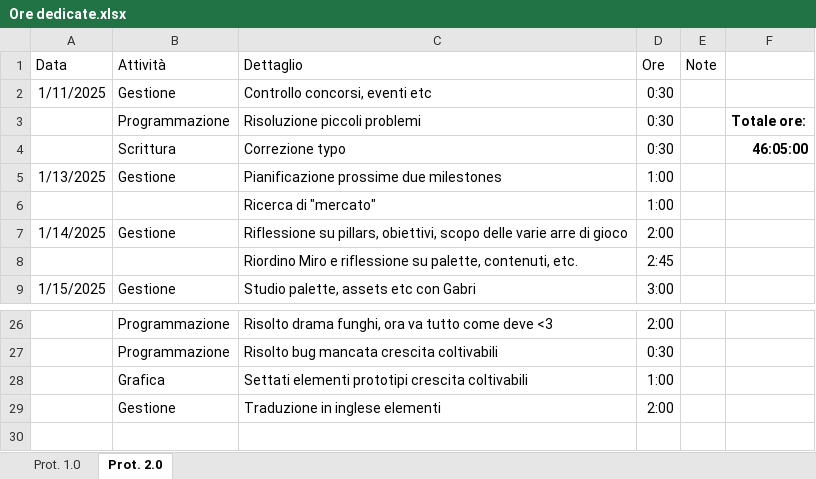
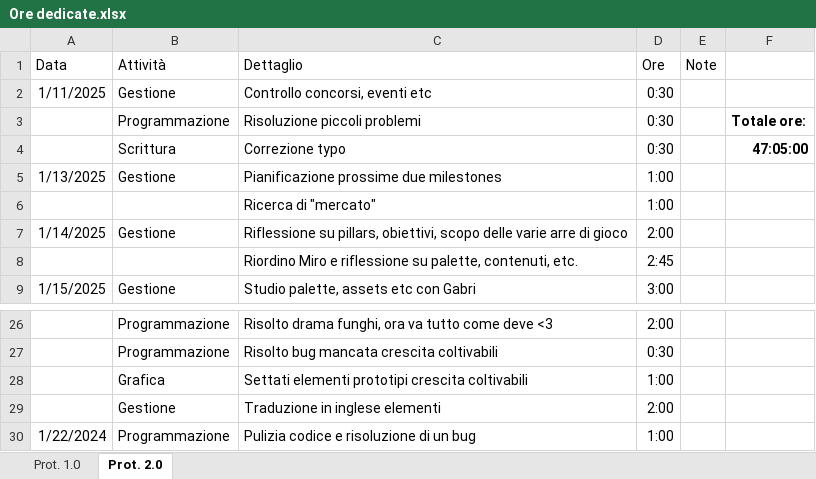
Before and after one commit to owof-games/Selania, an Excel workbook: Assets/Notes and Utilities/Ore dedicate.xlsx, sheet Prot. 2.0, drawn as a sheet; only a part is shown, gaps mark what is left out; values as stored, in another font and other column widths than the file's, no borders; the diff names each change by its address in the sheet, - before the commit and + after, or states it on an @@ line.

Commit message:
Gestione: aggiornamento ore

```diff
--- a/Assets/Notes and Utilities/Ore dedicate.xlsx (sheet Prot. 2.0)
+++ b/Assets/Notes and Utilities/Ore dedicate.xlsx (sheet Prot. 2.0)
-F4: 46:05:00
+F4: 47:05:00
+row 30: 1/22/2024 | Programmazione | Pulizia codice e risoluzione di un bug | 1:00
```
